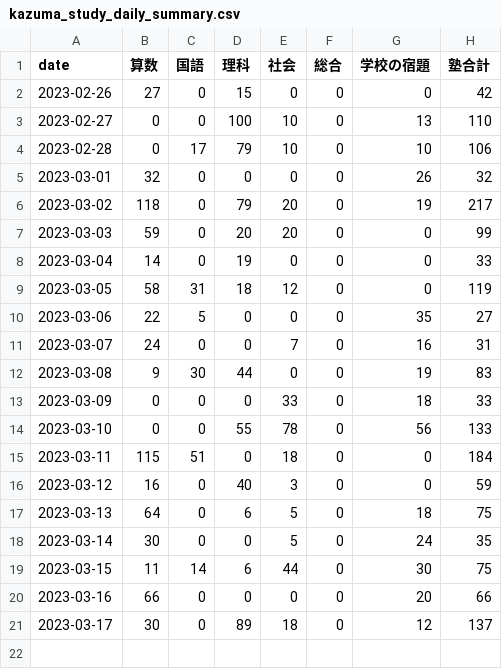
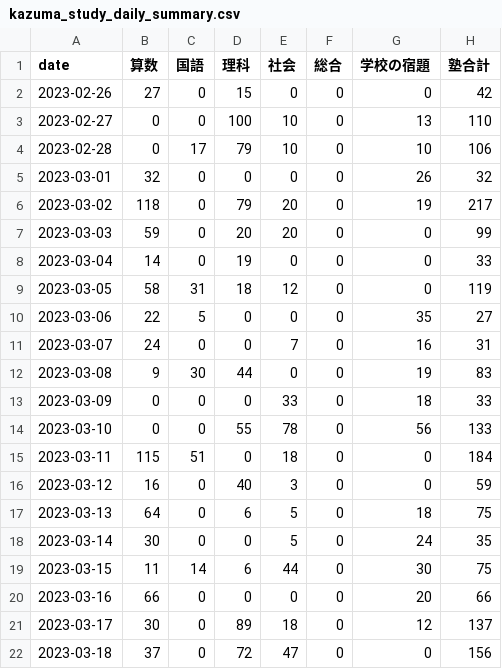
Before and after one commit to mustangsally1973/mustangasally1973.github.io, a CSV file: data/kazuma_study_daily_summary.csv, drawn as a sheet; the diff names each change by its address in the sheet, - before the commit and + after, or states it on an @@ line.

Commit message:
update data

```diff
--- a/data/kazuma_study_daily_summary.csv
+++ b/data/kazuma_study_daily_summary.csv
+row 22: 2023-03-18 | 37 | 0 | 72 | 47 | 0 | 0 | 156
```
Also changed, not shown: 2 other files.
